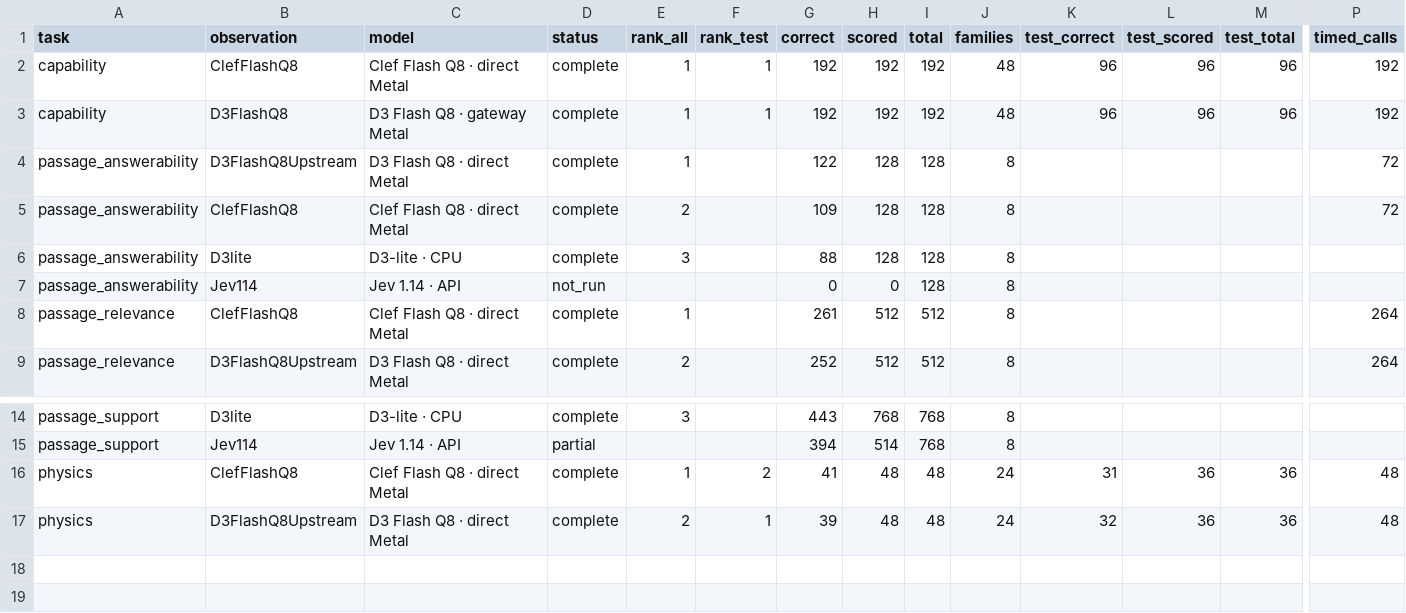
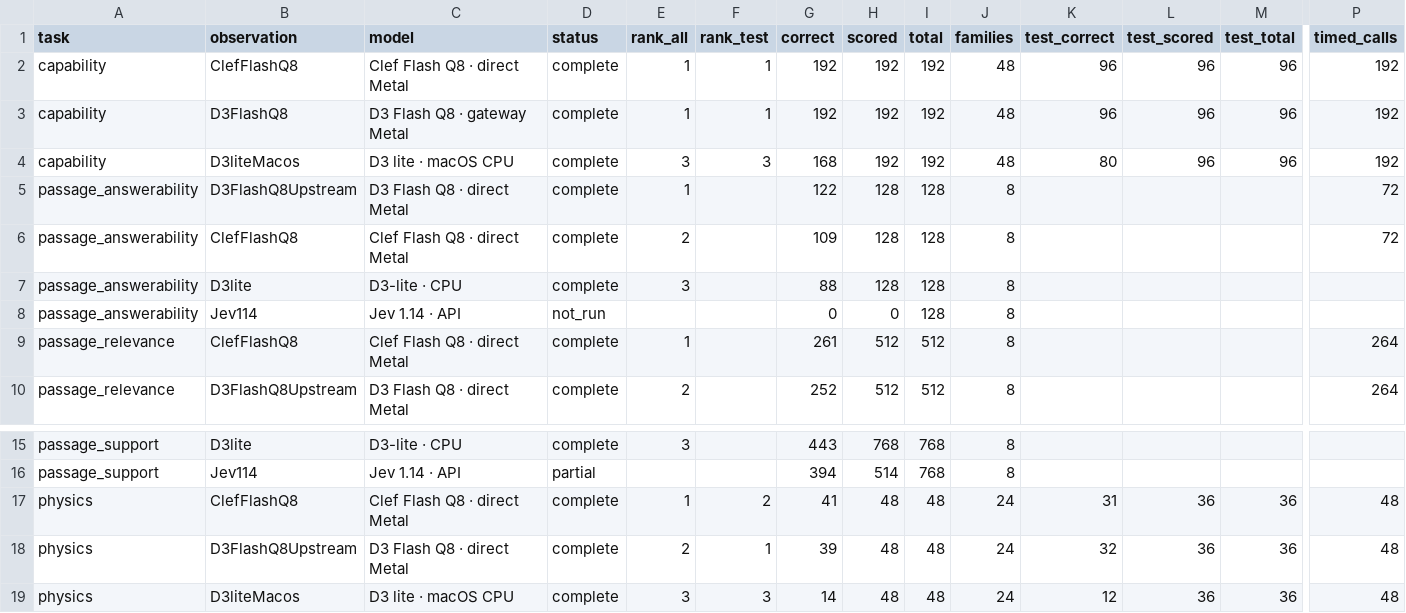
Before and after one commit to theseedship/classification_tests_deposium, a CSV file: docs/leaderboard/campaigns.csv, drawn as a sheet; only a part is shown, gaps mark what is left out; rows hold the shown columns only; the diff names each change by its address in the sheet, - before the commit and + after, or states it on an @@ line.

```diff
--- a/docs/leaderboard/campaigns.csv
+++ b/docs/leaderboard/campaigns.csv
+row 4: capability | D3liteMacos | D3 lite · macOS CPU | complete | 3 | 3 | 168 | 192 | 192 | 48 | 80 | 96 | 96 | 192
+row 19: physics | D3liteMacos | D3 lite · macOS CPU | complete | 3 | 3 | 14 | 48 | 48 | 24 | 12 | 36 | 36 | 48
```
Also changed, not shown: docs/leaderboard/coverage.csv, docs/leaderboard/models.csv, 28 other files.
